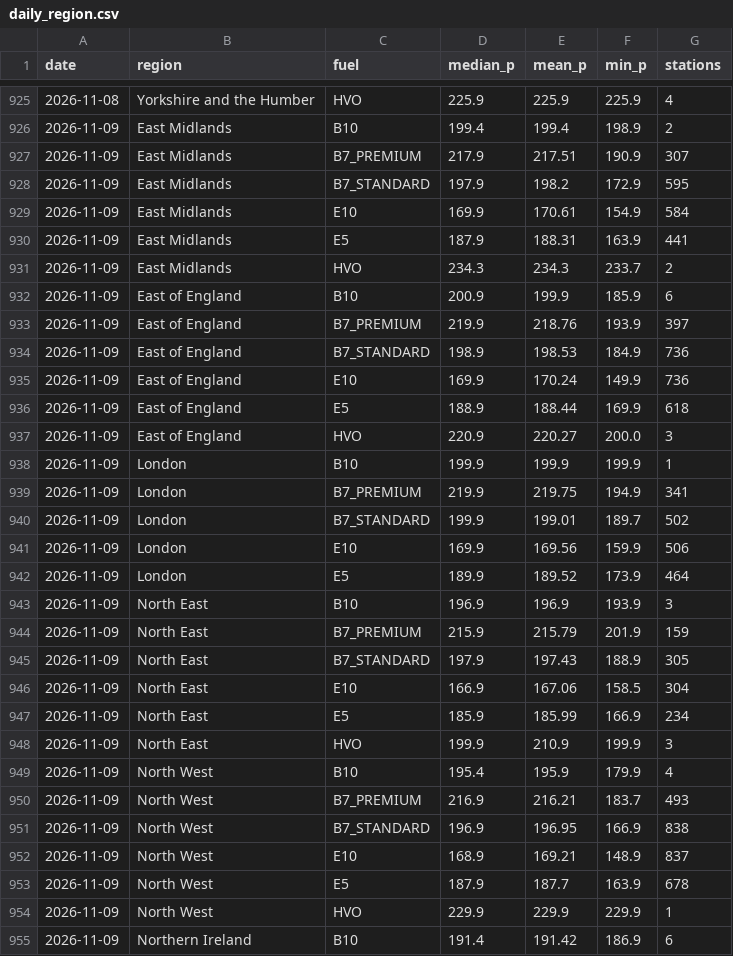
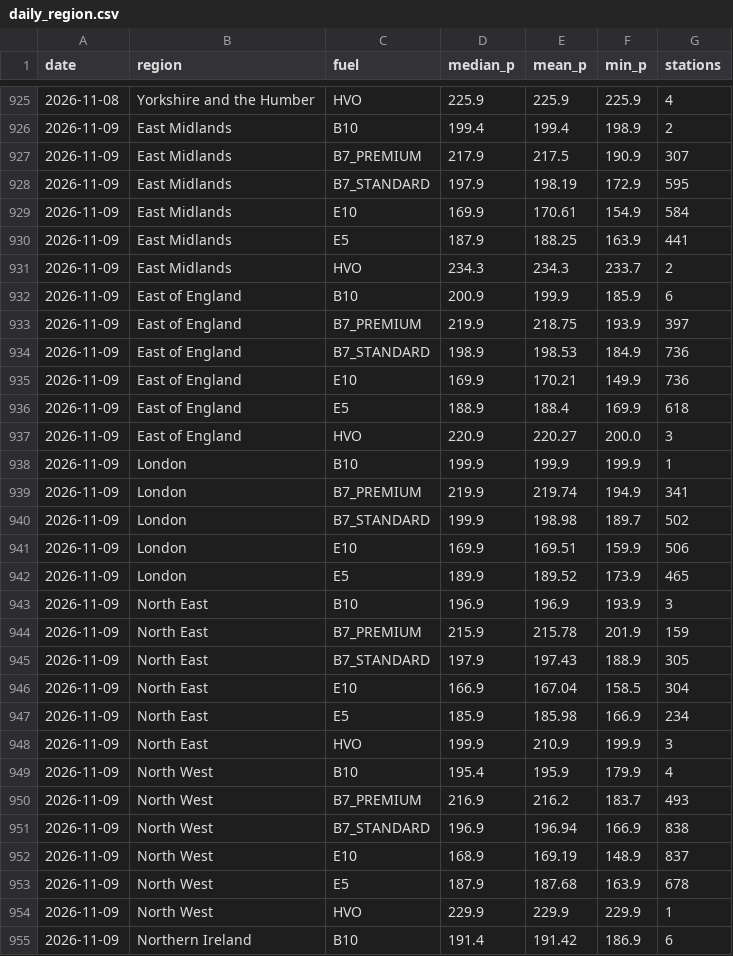
Before and after one commit to swhutchinson/uk-fuel-data, a CSV file: data/daily_region.csv, drawn as a sheet; only a part is shown, gaps mark what is left out; the diff covers the shown part only.

```diff
--- a/data/daily_region.csv
+++ b/data/daily_region.csv
@@ -926,29 +926,29 @@ date,region,fuel,median_p,mean_p,min_p,stations
 2026-11-09,East Midlands,B10,199.4,199.4,198.9,2
-2026-11-09,East Midlands,B7_PREMIUM,217.9,217.51,190.9,307
-2026-11-09,East Midlands,B7_STANDARD,197.9,198.2,172.9,595
+2026-11-09,East Midlands,B7_PREMIUM,217.9,217.5,190.9,307
+2026-11-09,East Midlands,B7_STANDARD,197.9,198.19,172.9,595
 2026-11-09,East Midlands,E10,169.9,170.61,154.9,584
-2026-11-09,East Midlands,E5,187.9,188.31,163.9,441
+2026-11-09,East Midlands,E5,187.9,188.25,163.9,441
 2026-11-09,East Midlands,HVO,234.3,234.3,233.7,2
 2026-11-09,East of England,B10,200.9,199.9,185.9,6
-2026-11-09,East of England,B7_PREMIUM,219.9,218.76,193.9,397
+2026-11-09,East of England,B7_PREMIUM,219.9,218.75,193.9,397
 2026-11-09,East of England,B7_STANDARD,198.9,198.53,184.9,736
-2026-11-09,East of England,E10,169.9,170.24,149.9,736
-2026-11-09,East of England,E5,188.9,188.44,169.9,618
+2026-11-09,East of England,E10,169.9,170.21,149.9,736
+2026-11-09,East of England,E5,188.9,188.4,169.9,618
 2026-11-09,East of England,HVO,220.9,220.27,200.0,3
 2026-11-09,London,B10,199.9,199.9,199.9,1
-2026-11-09,London,B7_PREMIUM,219.9,219.75,194.9,341
-2026-11-09,London,B7_STANDARD,199.9,199.01,189.7,502
-2026-11-09,London,E10,169.9,169.56,159.9,506
-2026-11-09,London,E5,189.9,189.52,173.9,464
+2026-11-09,London,B7_PREMIUM,219.9,219.74,194.9,341
+2026-11-09,London,B7_STANDARD,199.9,198.98,189.7,502
+2026-11-09,London,E10,169.9,169.51,159.9,506
+2026-11-09,London,E5,189.9,189.52,173.9,465
 2026-11-09,North East,B10,196.9,196.9,193.9,3
-2026-11-09,North East,B7_PREMIUM,215.9,215.79,201.9,159
+2026-11-09,North East,B7_PREMIUM,215.9,215.78,201.9,159
 2026-11-09,North East,B7_STANDARD,197.9,197.43,188.9,305
-2026-11-09,North East,E10,166.9,167.06,158.5,304
-2026-11-09,North East,E5,185.9,185.99,166.9,234
+2026-11-09,North East,E10,166.9,167.04,158.5,304
+2026-11-09,North East,E5,185.9,185.98,166.9,234
 2026-11-09,North East,HVO,199.9,210.9,199.9,3
 2026-11-09,North West,B10,195.4,195.9,179.9,4
-2026-11-09,North West,B7_PREMIUM,216.9,216.21,183.7,493
-2026-11-09,North West,B7_STANDARD,196.9,196.95,166.9,838
-2026-11-09,North West,E10,168.9,169.21,148.9,837
-2026-11-09,North West,E5,187.9,187.7,163.9,678
+2026-11-09,North West,B7_PREMIUM,216.9,216.2,183.7,493
+2026-11-09,North West,B7_STANDARD,196.9,196.94,166.9,838
+2026-11-09,North West,E10,168.9,169.19,148.9,837
+2026-11-09,North West,E5,187.9,187.68,163.9,678
 2026-11-09,North West,HVO,229.9,229.9,229.9,1
```
Also changed, not shown: 23 edited cells elsewhere in this file, data/snapshots.csv, 3 other files.
